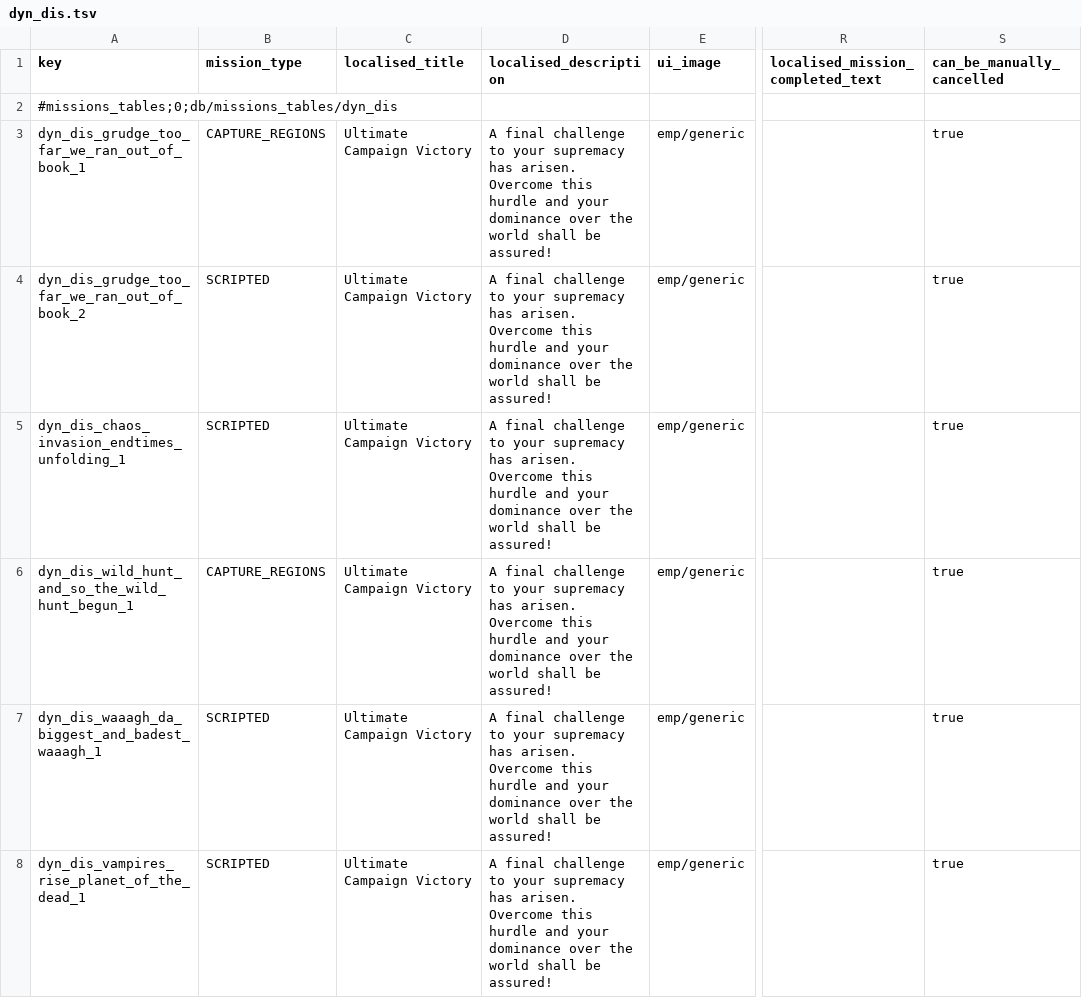
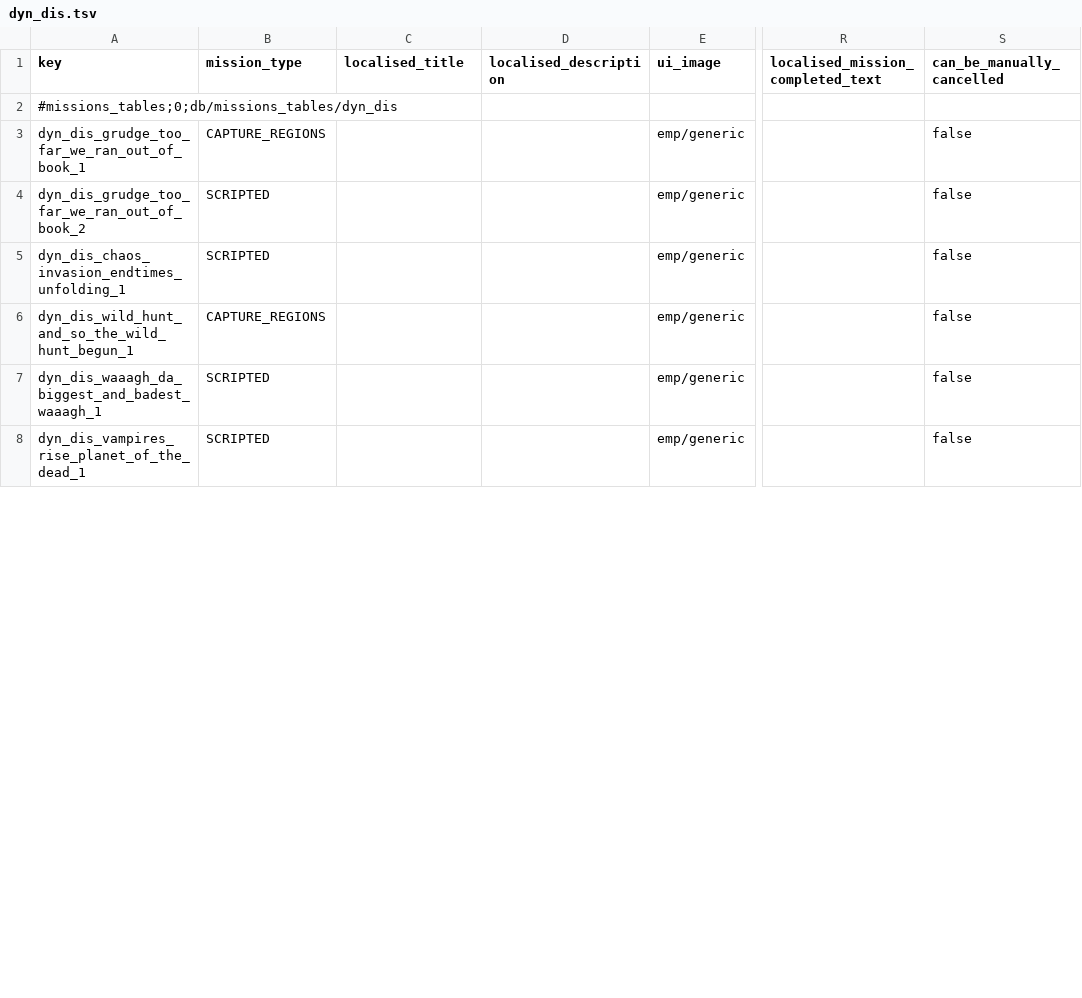
Before and after one commit to Frodo45127/tww3_dynamic_disasters, a TSV file: db/missions_tables/dyn_dis.tsv, drawn as a sheet; only a part is shown, gaps mark what is left out; the diff covers the shown part only; the diff names each change by its address in the sheet, - before the commit and + after, or states it on an @@ line.

```diff
--- a/db/missions_tables/dyn_dis.tsv
+++ b/db/missions_tables/dyn_dis.tsv
-C3:C8 (localised_title): Ultimate Campaign Victory
+C3:C8 (localised_title): (empty)
-D3:D8 (localised_description): A final challenge to your supremacy has arisen. Overcome this hurdle and your dominance over the world shall be assured!
+D3:D8 (localised_description): (empty)
-S3:S8 (can_be_manually_cancelled): true
+S3:S8 (can_be_manually_cancelled): false
```
Also changed, not shown: 1 added row and 15 edited cells elsewhere in this file, db/effect_bonus_value_pooled_resource_factor_junctions_tables/dyn_dis.tsv, db/effect_bundles_to_effects_junctions_tables/dyn_dis.tsv, 11 other files.
